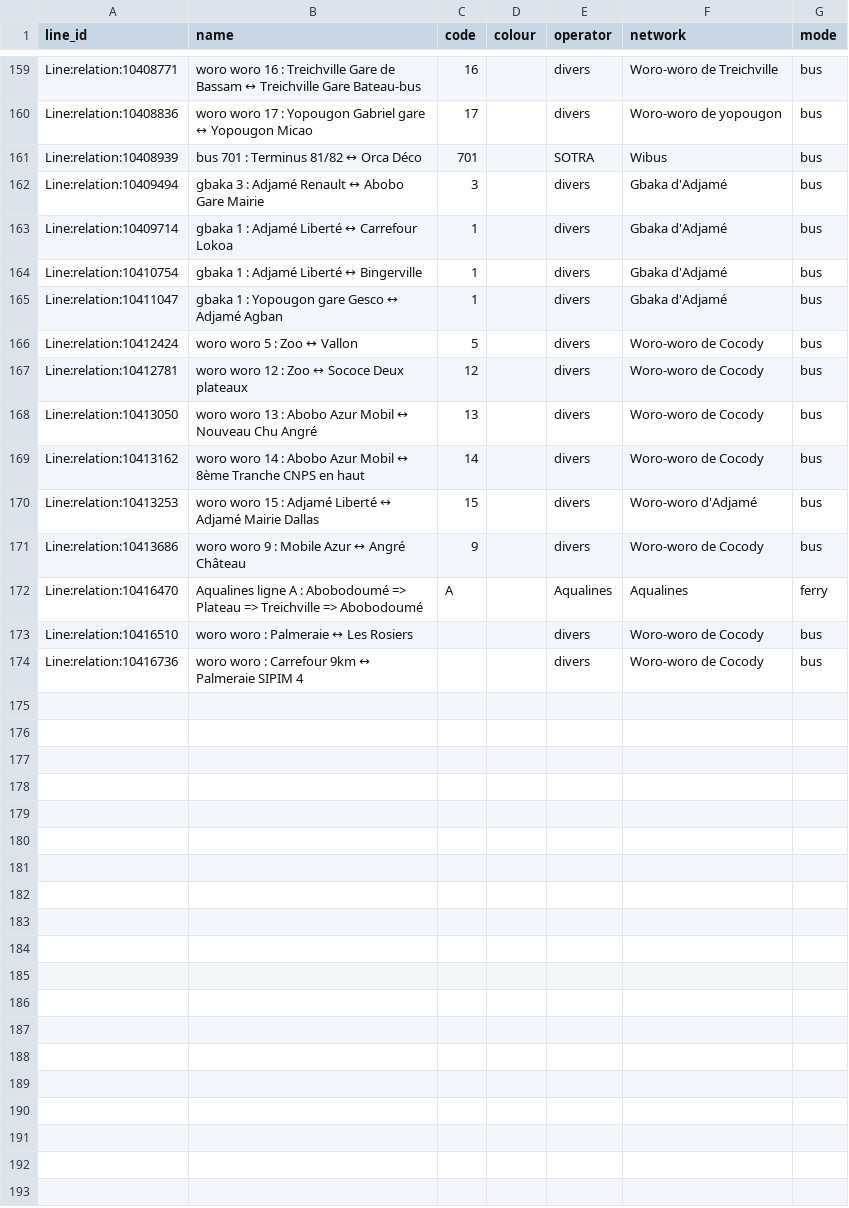
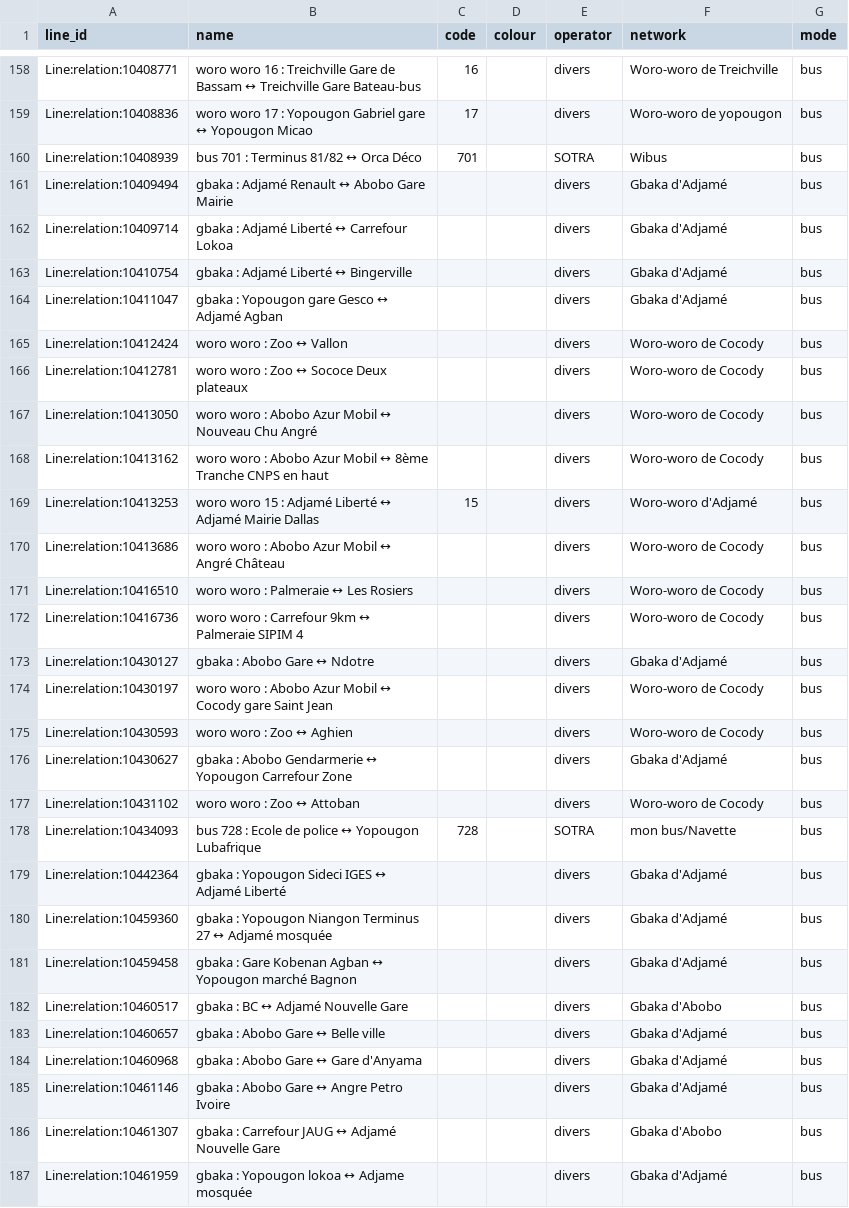
Before and after one commit to Jungle-Bus/AbidjanTransport_geom_ci, a CSV file: lines.csv, drawn as a sheet; only a part is shown, gaps mark what is left out; the diff covers the shown part only.

```diff
--- a/lines.csv
+++ b/lines.csv
@@ -161,14 +160,28 @@ Line:relation:10408836,woro woro 17 : Yopougon Gabriel gare ↔ Yopougon Micao,1
 Line:relation:10408939,bus 701 : Terminus 81/82 ↔ Orca Déco,701,,SOTRA,Wibus,bus
-Line:relation:10409494,gbaka 3 : Adjamé Renault ↔ Abobo Gare Mairie,3,,divers,Gbaka d'Adjamé,bus
-Line:relation:10409714,gbaka 1 : Adjamé Liberté ↔ Carrefour Lokoa,1,,divers,Gbaka d'Adjamé,bus
-Line:relation:10410754,gbaka 1 : Adjamé Liberté ↔ Bingerville,1,,divers,Gbaka d'Adjamé,bus
-Line:relation:10411047,gbaka 1 : Yopougon gare Gesco ↔ Adjamé Agban,1,,divers,Gbaka d'Adjamé,bus
-Line:relation:10412424,woro woro 5 : Zoo ↔ Vallon,5,,divers,Woro-woro de Cocody,bus
-Line:relation:10412781,woro woro 12 : Zoo ↔ Sococe Deux plateaux,12,,divers,Woro-woro de Cocody,bus
-Line:relation:10413050,woro woro 13 : Abobo Azur Mobil ↔ Nouveau Chu Angré,13,,divers,Woro-woro de Cocody,bus
-Line:relation:10413162,woro woro 14 : Abobo Azur Mobil ↔ 8ème Tranche CNPS en haut,14,,divers,Woro-woro de Cocody,bus
+Line:relation:10409494,gbaka : Adjamé Renault ↔ Abobo Gare Mairie,,,divers,Gbaka d'Adjamé,bus
+Line:relation:10409714,gbaka : Adjamé Liberté ↔ Carrefour Lokoa,,,divers,Gbaka d'Adjamé,bus
+Line:relation:10410754,gbaka : Adjamé Liberté ↔ Bingerville,,,divers,Gbaka d'Adjamé,bus
+Line:relation:10411047,gbaka : Yopougon gare Gesco ↔ Adjamé Agban,,,divers,Gbaka d'Adjamé,bus
+Line:relation:10412424,woro woro : Zoo ↔ Vallon,,,divers,Woro-woro de Cocody,bus
+Line:relation:10412781,woro woro : Zoo ↔ Sococe Deux plateaux,,,divers,Woro-woro de Cocody,bus
+Line:relation:10413050,woro woro : Abobo Azur Mobil ↔ Nouveau Chu Angré,,,divers,Woro-woro de Cocody,bus
+Line:relation:10413162,woro woro : Abobo Azur Mobil ↔ 8ème Tranche CNPS en haut,,,divers,Woro-woro de Cocody,bus
 Line:relation:10413253,woro woro 15 : Adjamé Liberté ↔ Adjamé Mairie Dallas,15,,divers,Woro-woro d'Adjamé,bus
-Line:relation:10413686,woro woro 9 : Mobile Azur ↔ Angré Château,9,,divers,Woro-woro de Cocody,bus
-Line:relation:10416470,Aqualines ligne A : Abobodoumé => Plateau => Treichville => Abobodoumé,A,,Aqualines,Aqualines,ferry
+Line:relation:10413686,woro woro : Abobo Azur Mobil ↔ Angré Château,,,divers,Woro-woro de Cocody,bus
 Line:relation:10416510,woro woro : Palmeraie ↔ Les Rosiers,,,divers,Woro-woro de Cocody,bus
 Line:relation:10416736,woro woro : Carrefour 9km ↔ Palmeraie SIPIM 4,,,divers,Woro-woro de Cocody,bus
+Line:relation:10430127,gbaka : Abobo Gare ↔ Ndotre,,,divers,Gbaka d'Adjamé,bus
+Line:relation:10430197,woro woro : Abobo Azur Mobil ↔ Cocody gare Saint Jean,,,divers,Woro-woro de Cocody,bus
+Line:relation:10430593,woro woro : Zoo ↔ Aghien,,,divers,Woro-woro de Cocody,bus
+Line:relation:10430627,gbaka : Abobo Gendarmerie ↔ Yopougon Carrefour Zone,,,divers,Gbaka d'Adjamé,bus
+Line:relation:10431102,woro woro : Zoo ↔ Attoban,,,divers,Woro-woro de Cocody,bus
+Line:relation:10434093,bus 728 : Ecole de police ↔ Yopougon Lubafrique,728,,SOTRA,mon bus/Navette,bus
+Line:relation:10442364,gbaka : Yopougon Sideci IGES ↔ Adjamé Liberté,,,divers,Gbaka d'Adjamé,bus
+Line:relation:10459360,gbaka : Yopougon Niangon Terminus 27 ↔ Adjamé mosquée,,,divers,Gbaka d'Adjamé,bus
+Line:relation:10459458,gbaka : Gare Kobenan Agban ↔ Yopougon marché Bagnon,,,divers,Gbaka d'Adjamé,bus
+Line:relation:10460517,gbaka : BC ↔ Adjamé Nouvelle Gare,,,divers,Gbaka d'Abobo,bus
+Line:relation:10460657,gbaka : Abobo Gare ↔ Belle ville,,,divers,Gbaka d'Adjamé,bus
+Line:relation:10460968,gbaka : Abobo Gare ↔ Gare d'Anyama,,,divers,Gbaka d'Adjamé,bus
+Line:relation:10461146,gbaka : Abobo Gare ↔ Angre Petro Ivoire,,,divers,Gbaka d'Adjamé,bus
+Line:relation:10461307,gbaka : Carrefour JAUG ↔ Adjamé Nouvelle Gare,,,divers,Gbaka d'Abobo,bus
+Line:relation:10461959,gbaka : Yopougon lokoa ↔ Adjame mosquée,,,divers,Gbaka d'Adjamé,bus
```
Also changed, not shown: 6 added rows, 1 removed row and 24 edited cells elsewhere in this file, 3 other files.
